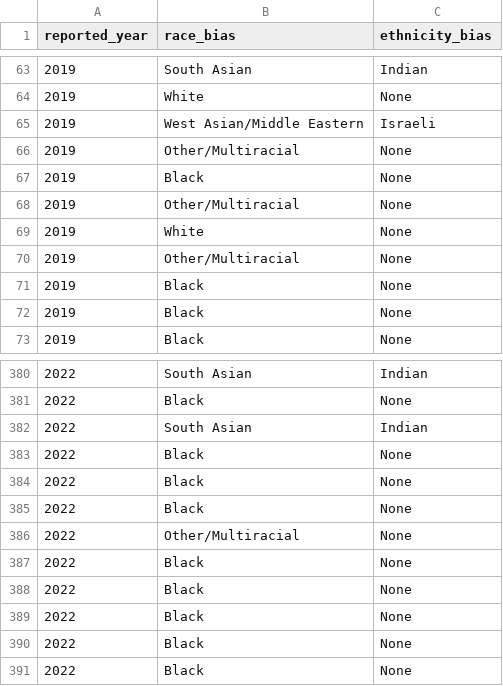
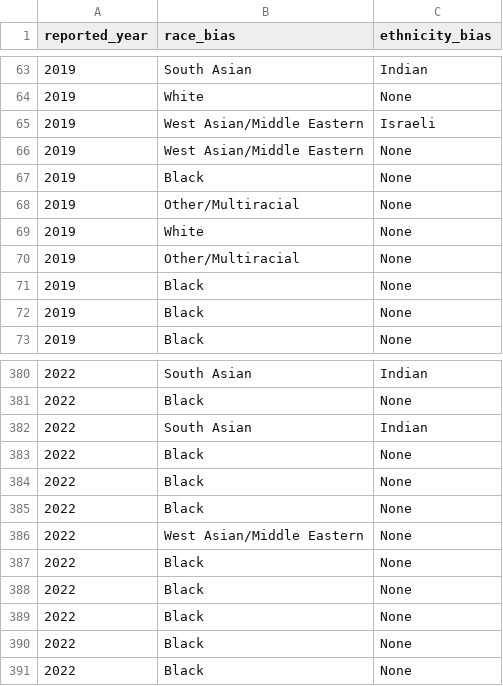
Before and after one commit to samantparth/OpenDataToronto-Data-Analysis, a CSV file: data/analysis_data/analysis_data.csv, drawn as a sheet; only a part is shown, gaps mark what is left out.

Commit message:
Updates data cleaning, adds set seed to simulation data, adds discussion to paper, removes unnecessary files

```diff
--- a/data/analysis_data/analysis_data.csv
+++ b/data/analysis_data/analysis_data.csv
@@ -65,3 +65,3 @@ reported_year,race_bias,ethnicity_bias
 2019,West Asian/Middle Eastern,Israeli
-2019,Other/Multiracial,None
+2019,West Asian/Middle Eastern,None
 2019,Black,None
@@ -385,3 +385,3 @@ reported_year,race_bias,ethnicity_bias
 2022,Black,None
-2022,Other/Multiracial,None
+2022,West Asian/Middle Eastern,None
 2022,Black,None
```
Also changed, not shown: 9 other files.
